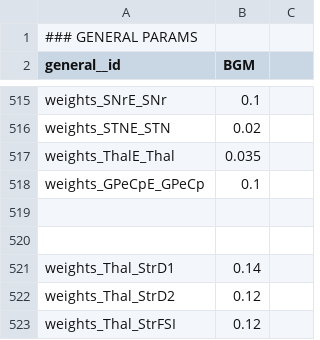
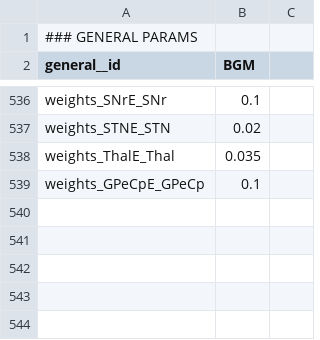
Before and after one commit to Olimaol/BGM_22, a CSV file: model_package/BGM_22/parameters.csv, drawn as a sheet; only a part is shown, gaps mark what is left out; removed rows and columns are numbered as before the commit, all else as after; the diff covers the shown part only; the diff names each change by its address in the sheet, - before the commit and + after, or states it on an @@ line.

```diff
--- a/model_package/BGM_22/parameters.csv
+++ b/model_package/BGM_22/parameters.csv
-row 519: (empty)
-row 520: (empty)
-row 521: weights_Thal_StrD1 | 0.14
-row 522: weights_Thal_StrD2 | 0.12
-row 523: weights_Thal_StrFSI | 0.12
```
Also changed, not shown: 21 added rows elsewhere in this file, 1 other file.
